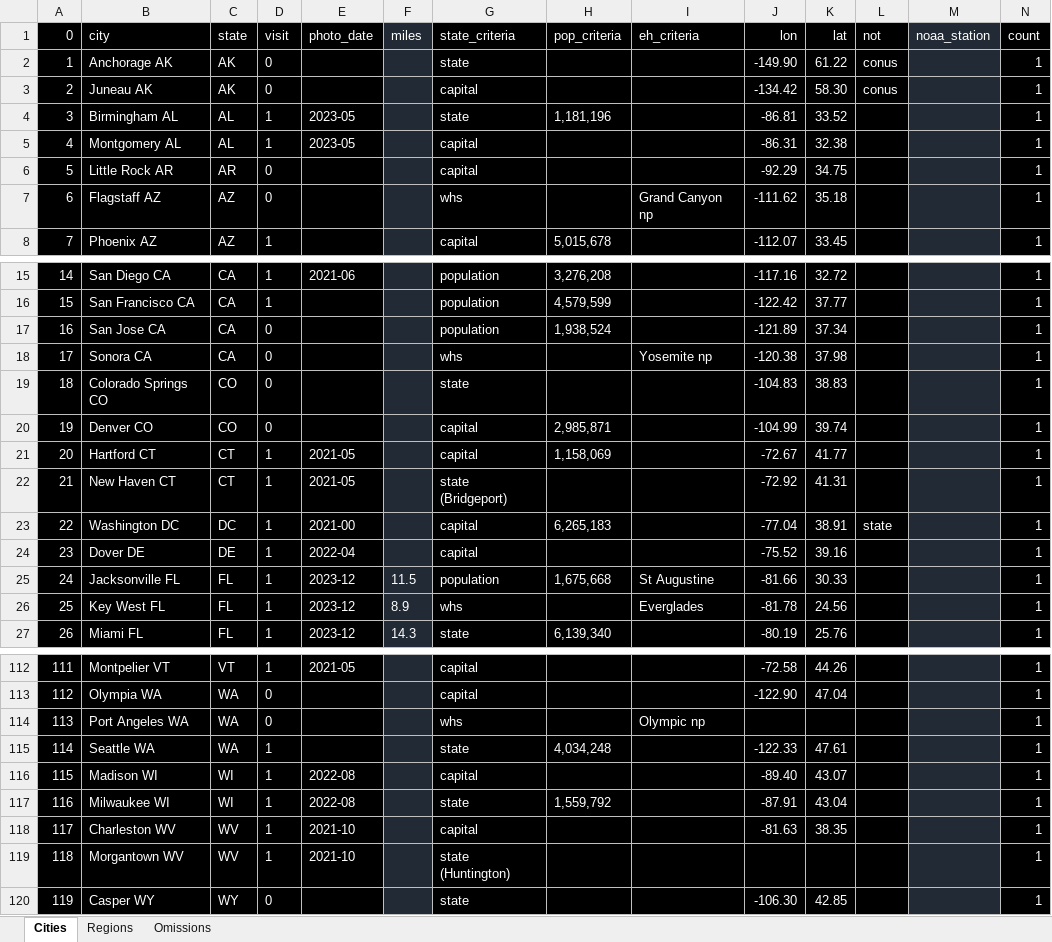
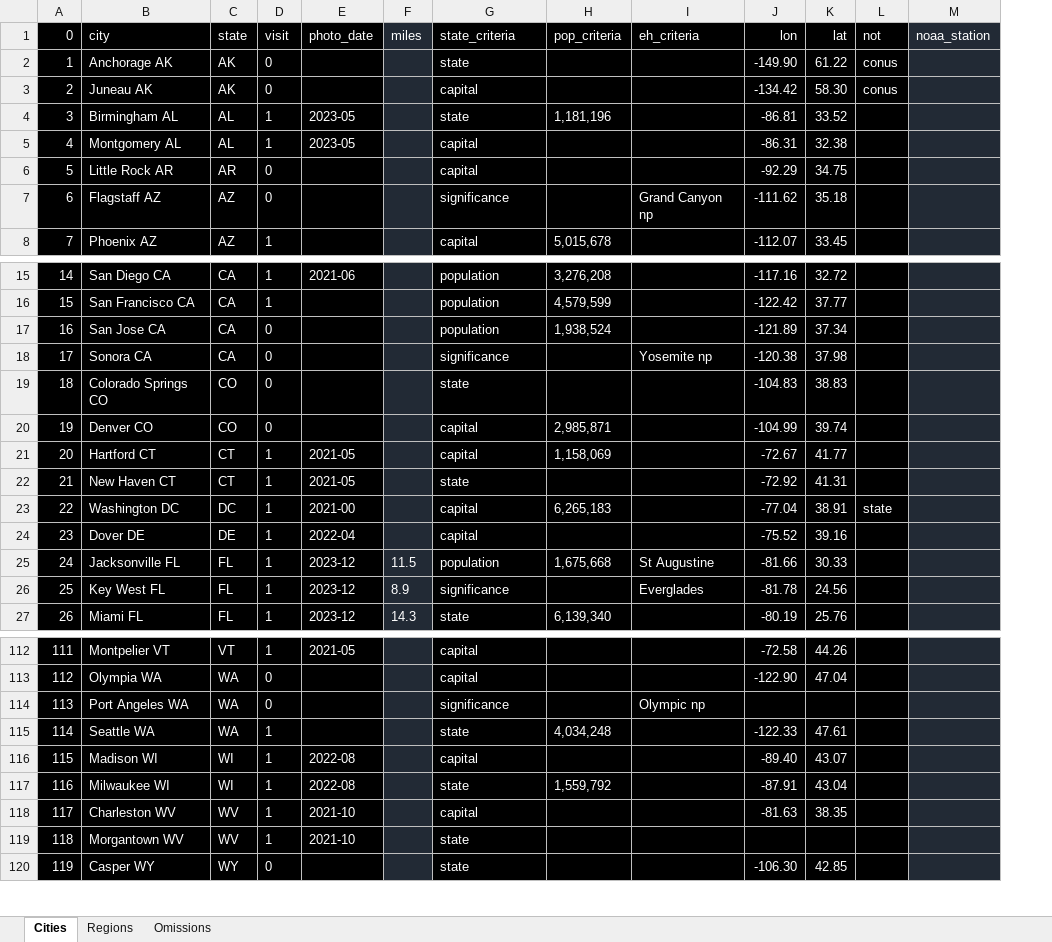
Before and after one commit to sjoshuam/roadtrips, an Excel workbook: io_in/city_list.xlsx, sheet Cities, drawn as a sheet; only a part is shown, gaps mark what is left out; values as stored, in another font and other column widths than the file's, no borders; the diff covers the shown part only; the diff names each change by its address in the sheet, - before the commit and + after, or states it on an @@ line.

```diff
--- a/io_in/city_list.xlsx (sheet Cities)
+++ b/io_in/city_list.xlsx (sheet Cities)
-column N (count), rows 2-8: all 1; rows 15-27: all 1; rows 112-120: all 1
-G7 (state_criteria): whs
+G7 (state_criteria): significance
-G18 (state_criteria): whs
+G18 (state_criteria): significance
-G22 (state_criteria): state (Bridgeport)
+G22 (state_criteria): state
-G26 (state_criteria): whs
+G26 (state_criteria): significance
-G114 (state_criteria): whs
+G114 (state_criteria): significance
-G119 (state_criteria): state (Huntington)
+G119 (state_criteria): state
```
Also changed, not shown: 6 edited cells elsewhere in this sheet, sheet Omissions, 11 other files.
